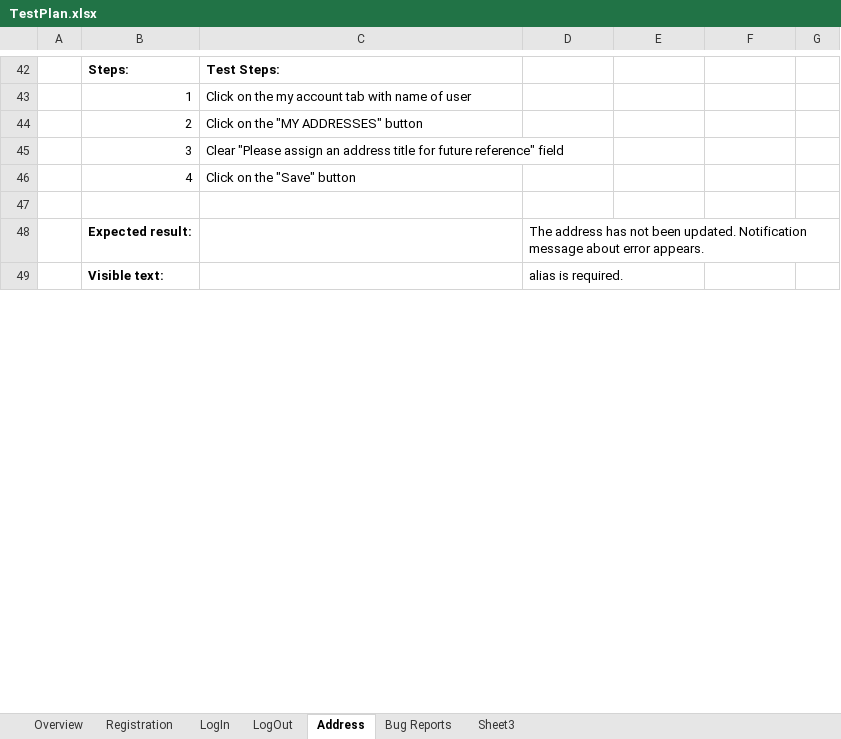
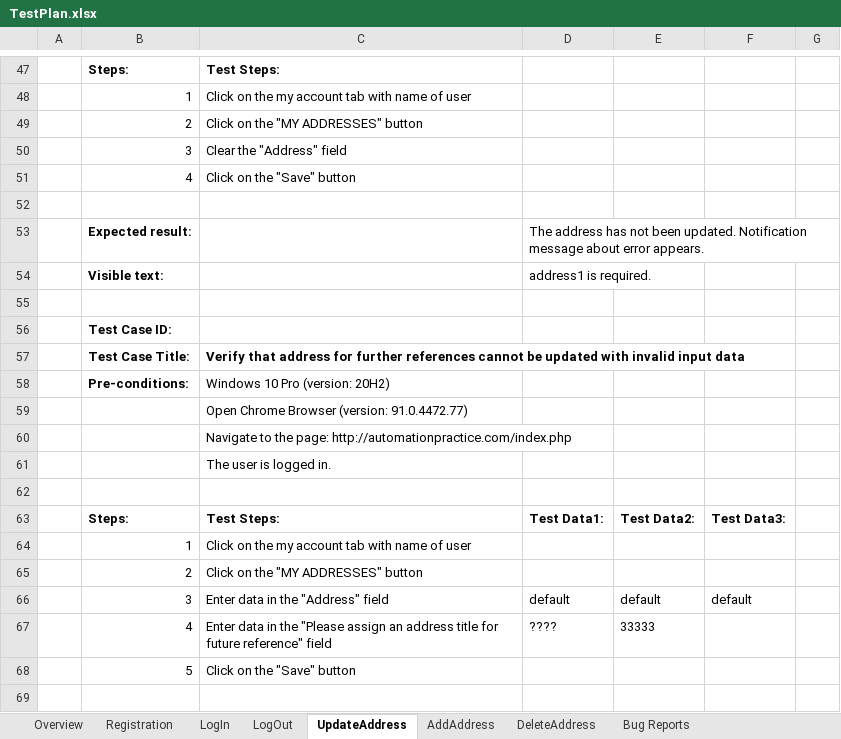
Before and after one commit to Devesilje/SeleniumRepo, an Excel workbook: data/TestPlan.xlsx, sheet UpdateAddress, drawn as a sheet; only a part is shown, gaps mark what is left out; the shorter side is filled out with more unchanged rows; values as stored, in another font and other column widths than the file's, no borders; the diff covers the shown part only; the diff names each change by its address in the sheet, - before the commit and + after, or states it on an @@ line.

```diff
--- a/data/TestPlan.xlsx (sheet UpdateAddress)
+++ b/data/TestPlan.xlsx (sheet UpdateAddress)
-sheet tab: Address
+sheet tab: UpdateAddress
+sheet tab: AddAddress
+sheet tab: DeleteAddress
+row 50:  | 3 | Clear the "Address" field
+row 51:  | 4 | Click on the "Save" button
+row 52: (empty)
+row 53:  | Expected result: |  | The address has not been updated. Notification message about error appears.
+row 54:  | Visible text: |  | address1 is required.
+row 55: (empty)
@@ row 52 moved to row 56: Test Case ID: @@
+row 57:  | Test Case Title: | Verify that address for further references cannot be updated with invalid input data
@@ row 54 moved to row 58: Pre-conditions: @@
@@ row 55 moved to row 59: Open Chrome Browser (version: 91.0.4472.… @@
@@ row 56 moved to row 60: Navigate to the page: http://automationp… @@
@@ row 57 moved to row 61: The user is logged in. @@
+row 62: (empty)
+row 63:  | Steps: | Test Steps: | Test Data1: | Test Data2: | Test Data3:
+row 64:  | 1 | Click on the my account tab with name of user
+row 65:  | 2 | Click on the "MY ADDRESSES" button
+row 66:  | 3 | Enter data in the "Address" field | default | default | default
+row 67:  | 4 | Enter data in the "Please assign an address title for future reference" field | ???? | 33333
@@ row 14 moved to row 68: 5 @@
+row 69: (empty)
```
Also changed, not shown: 26 added rows, 19 removed rows, 8 edited cells and cell formats elsewhere in this sheet, sheet UpdatePersonalInfo, other sheet tabs, 25 other files.
